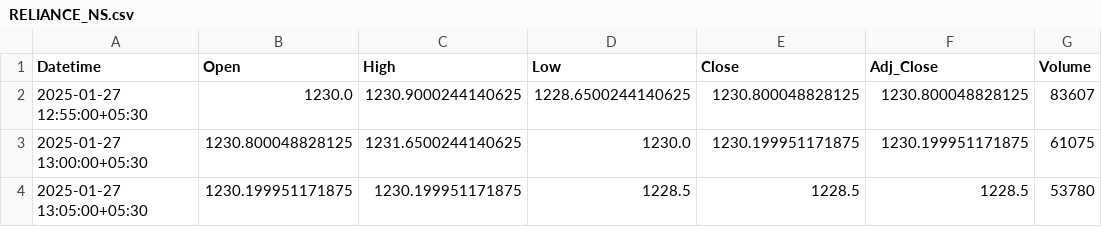
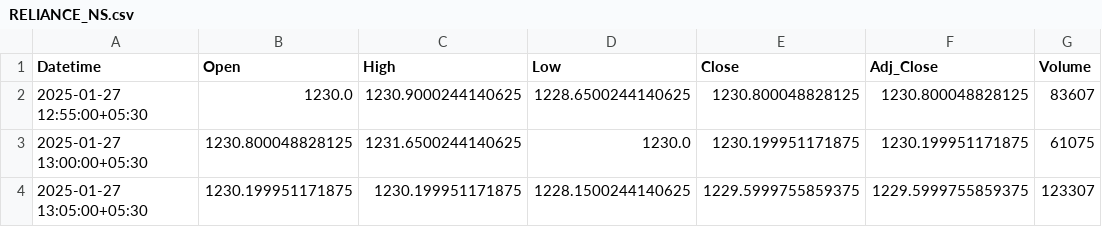
Before and after one commit to chiragpalan/stock_predictions_rnn_v2, a CSV file: temp_csv/RELIANCE_NS.csv, drawn as a sheet.

```diff
--- a/temp_csv/RELIANCE_NS.csv
+++ b/temp_csv/RELIANCE_NS.csv
@@ -3,2 +3,2 @@ Datetime,Open,High,Low,Close,Adj_Close,Volume
 2025-01-27 13:00:00+05:30,1230.800048828125,1231.6500244140625,1230.0,1230.199951171875,1230.199951171875,61075
-2025-01-27 13:05:00+05:30,1230.199951171875,1230.199951171875,1228.5,1228.5,1228.5,53780
+2025-01-27 13:05:00+05:30,1230.199951171875,1230.199951171875,1228.1500244140625,1229.5999755859375,1229.5999755859375,123307
```
Also changed, not shown: temp_csv/HDFCBANK_NS.csv, temp_csv/ICICIBANK_NS.csv, 1 other file.
